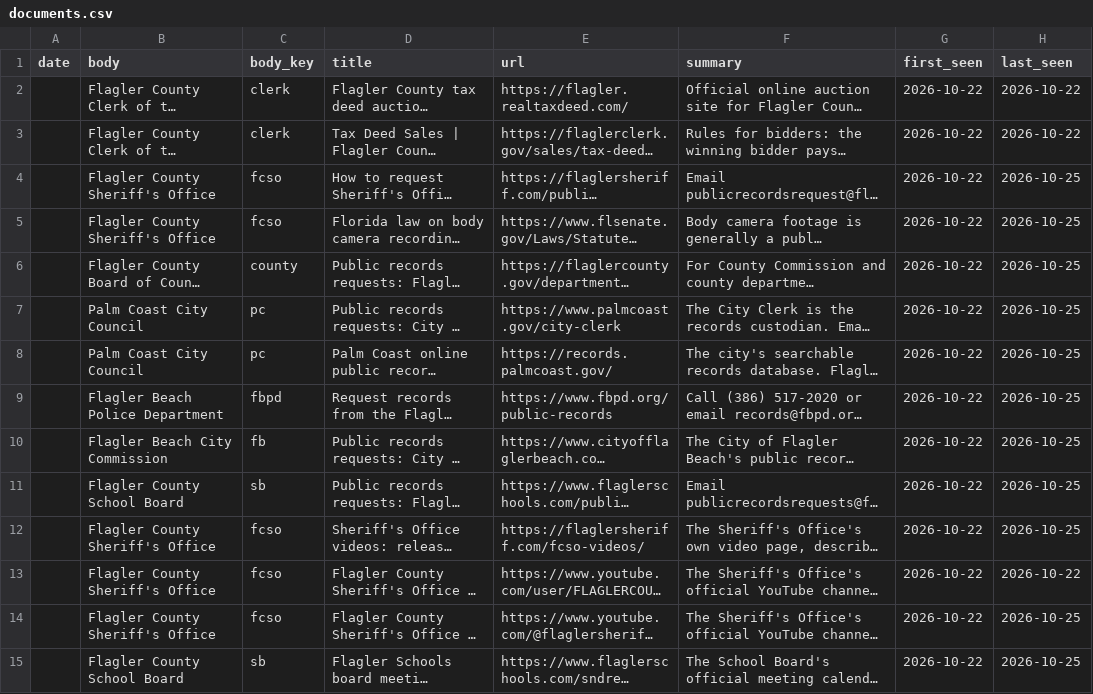
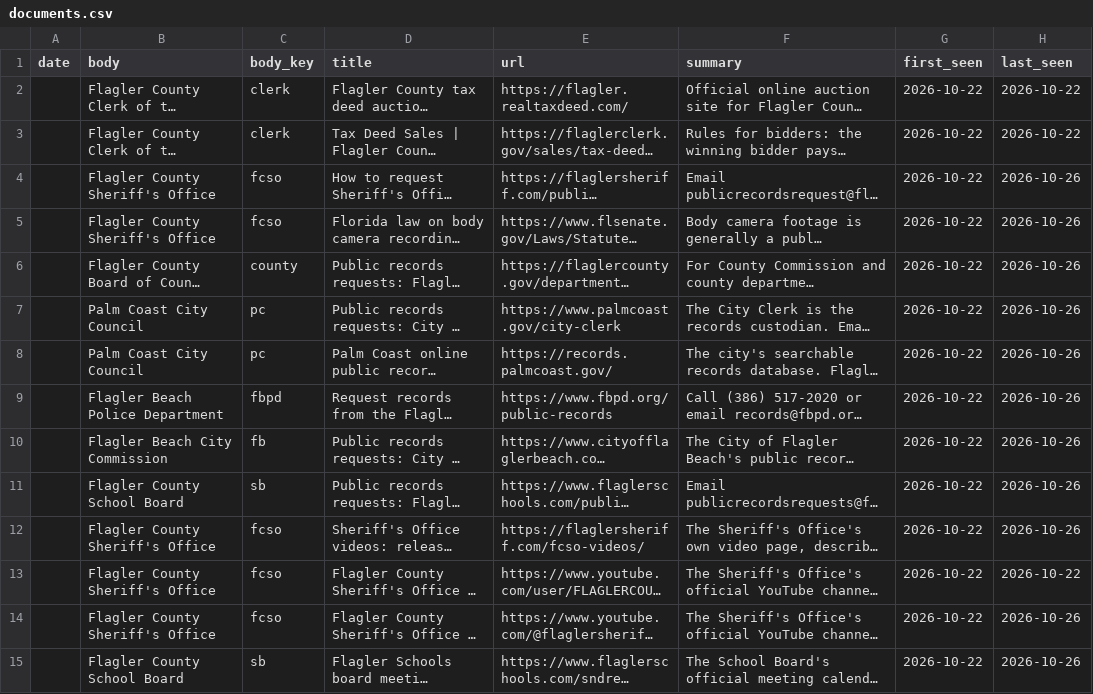
Before and after one commit to FlaglerCoastalEnterprises/publicdocket, a CSV file: public/data/documents.csv, drawn as a sheet; only a part is shown; long unchanged cells end in …; the diff covers the shown part only; the diff names each change by its address in the sheet, - before the commit and + after, or states it on an @@ line.

```diff
--- a/public/data/documents.csv
+++ b/public/data/documents.csv
-H4:H12 (last_seen): 2026-10-25
+H4:H12 (last_seen): 2026-10-26
-H14:H15 (last_seen): 2026-10-25
+H14:H15 (last_seen): 2026-10-26
```
Also changed, not shown: 12 edited cells elsewhere in this file, public/data/meetings.csv, 4 other files.
